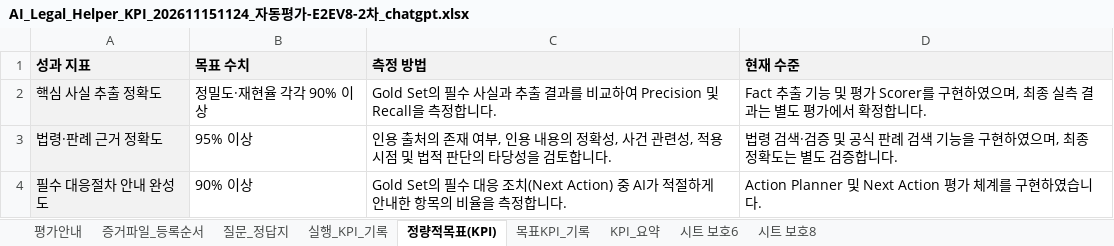
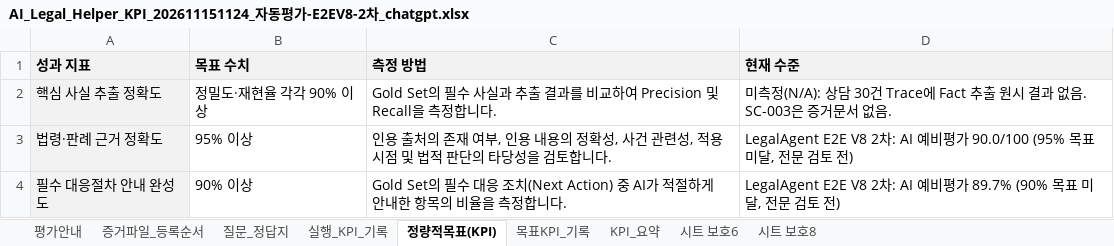
Before and after one commit to yjjungyo/ai-legal-helper, an Excel workbook: docs/evaluation/kpi/AI_Legal_Helper_KPI_202611151124_자동평가-E2EV8-2차_chatgpt.xlsx, sheet 정량적목표(KPI), drawn as a sheet; values as stored, in another font and other column widths than the file's, no borders; the diff names each change by its address in the sheet, - before the commit and + after, or states it on an @@ line.

Commit message:
eval: populate 30 Trace-matched E2E V8 second-run KPI workbook with Gold evaluation

```diff
--- a/docs/evaluation/kpi/AI_Legal_Helper_KPI_202611151124_자동평가-E2EV8-2차_chatgpt.xlsx (sheet 정량적목표(KPI))
+++ b/docs/evaluation/kpi/AI_Legal_Helper_KPI_202611151124_자동평가-E2EV8-2차_chatgpt.xlsx (sheet 정량적목표(KPI))
-D2 (현재 수준): Fact 추출 기능 및 평가 Scorer를 구현하였으며, 최종 실측 결과는 별도 평가에서 확정합니다.
+D2 (현재 수준): 미측정(N/A): 상담 30건 Trace에 Fact 추출 원시 결과 없음. SC-003은 증거문서 없음.
-D3 (현재 수준): 법령 검색·검증 및 공식 판례 검색 기능을 구현하였으며, 최종 정확도는 별도 검증합니다.
+D3 (현재 수준): LegalAgent E2E V8 2차: AI 예비평가 90.0/100 (95% 목표 미달, 전문 검토 전)
-D4 (현재 수준): Action Planner 및 Next Action 평가 체계를 구현하였습니다.
+D4 (현재 수준): LegalAgent E2E V8 2차: AI 예비평가 89.7% (90% 목표 미달, 전문 검토 전)
```
Also changed, not shown: sheet 실행_KPI_기록, sheet 목표KPI_기록, sheet KPI_요약, sheet 질문_정답지, sheet 증거파일_등록순서, sheet 평가안내.
